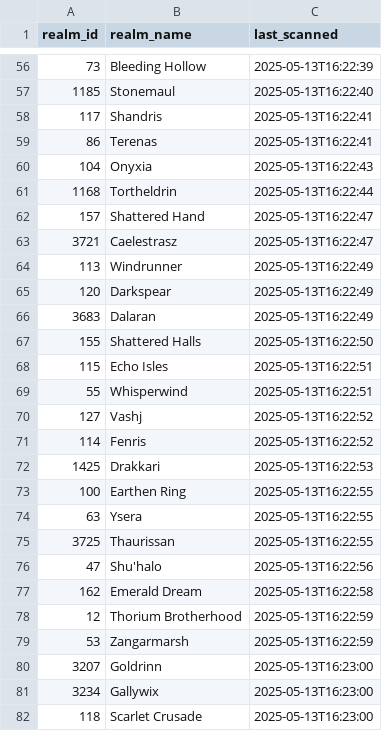
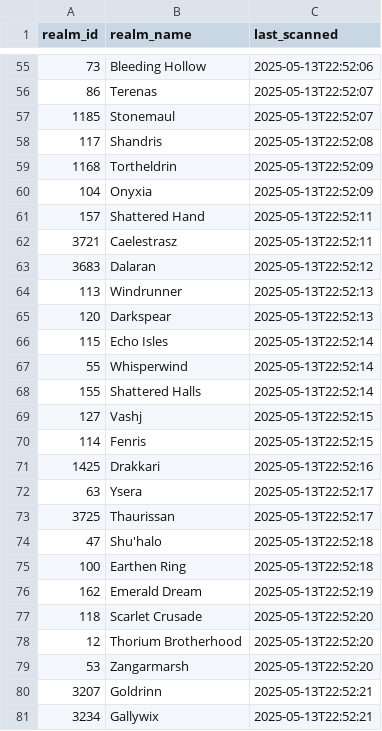
Before and after one commit to Casey-Summers/WoW-SpeedScanner, a CSV file: CSVs/loaded_servers.csv, drawn as a sheet; only a part is shown, gaps mark what is left out; the diff covers the shown part only.

```diff
--- a/CSVs/loaded_servers.csv
+++ b/CSVs/loaded_servers.csv
@@ -56,27 +55,27 @@ realm_id,realm_name,last_scanned
-73,Bleeding Hollow,2025-05-13T16:22:39
-1185,Stonemaul,2025-05-13T16:22:40
-117,Shandris,2025-05-13T16:22:41
-86,Terenas,2025-05-13T16:22:41
-104,Onyxia,2025-05-13T16:22:43
-1168,Tortheldrin,2025-05-13T16:22:44
-157,Shattered Hand,2025-05-13T16:22:47
-3721,Caelestrasz,2025-05-13T16:22:47
-113,Windrunner,2025-05-13T16:22:49
-120,Darkspear,2025-05-13T16:22:49
-3683,Dalaran,2025-05-13T16:22:49
-155,Shattered Halls,2025-05-13T16:22:50
-115,Echo Isles,2025-05-13T16:22:51
-55,Whisperwind,2025-05-13T16:22:51
-127,Vashj,2025-05-13T16:22:52
-114,Fenris,2025-05-13T16:22:52
-1425,Drakkari,2025-05-13T16:22:53
-100,Earthen Ring,2025-05-13T16:22:55
-63,Ysera,2025-05-13T16:22:55
-3725,Thaurissan,2025-05-13T16:22:55
-47,Shu'halo,2025-05-13T16:22:56
-162,Emerald Dream,2025-05-13T16:22:58
-12,Thorium Brotherhood,2025-05-13T16:22:59
-53,Zangarmarsh,2025-05-13T16:22:59
-3207,Goldrinn,2025-05-13T16:23:00
-3234,Gallywix,2025-05-13T16:23:00
-118,Scarlet Crusade,2025-05-13T16:23:00
+73,Bleeding Hollow,2025-05-13T22:52:06
+86,Terenas,2025-05-13T22:52:07
+1185,Stonemaul,2025-05-13T22:52:07
+117,Shandris,2025-05-13T22:52:08
+1168,Tortheldrin,2025-05-13T22:52:09
+104,Onyxia,2025-05-13T22:52:09
+157,Shattered Hand,2025-05-13T22:52:11
+3721,Caelestrasz,2025-05-13T22:52:11
+3683,Dalaran,2025-05-13T22:52:12
+113,Windrunner,2025-05-13T22:52:13
+120,Darkspear,2025-05-13T22:52:13
+115,Echo Isles,2025-05-13T22:52:14
+55,Whisperwind,2025-05-13T22:52:14
+155,Shattered Halls,2025-05-13T22:52:14
+127,Vashj,2025-05-13T22:52:15
+114,Fenris,2025-05-13T22:52:15
+1425,Drakkari,2025-05-13T22:52:16
+63,Ysera,2025-05-13T22:52:17
+3725,Thaurissan,2025-05-13T22:52:17
+47,Shu'halo,2025-05-13T22:52:18
+100,Earthen Ring,2025-05-13T22:52:18
+162,Emerald Dream,2025-05-13T22:52:19
+118,Scarlet Crusade,2025-05-13T22:52:20
+12,Thorium Brotherhood,2025-05-13T22:52:20
+53,Zangarmarsh,2025-05-13T22:52:20
+3207,Goldrinn,2025-05-13T22:52:21
+3234,Gallywix,2025-05-13T22:52:21
```
Also changed, not shown: 16 added rows, 16 removed rows and 40 edited cells elsewhere in this file, CSVs/speed_gear.csv, 1 other file.
